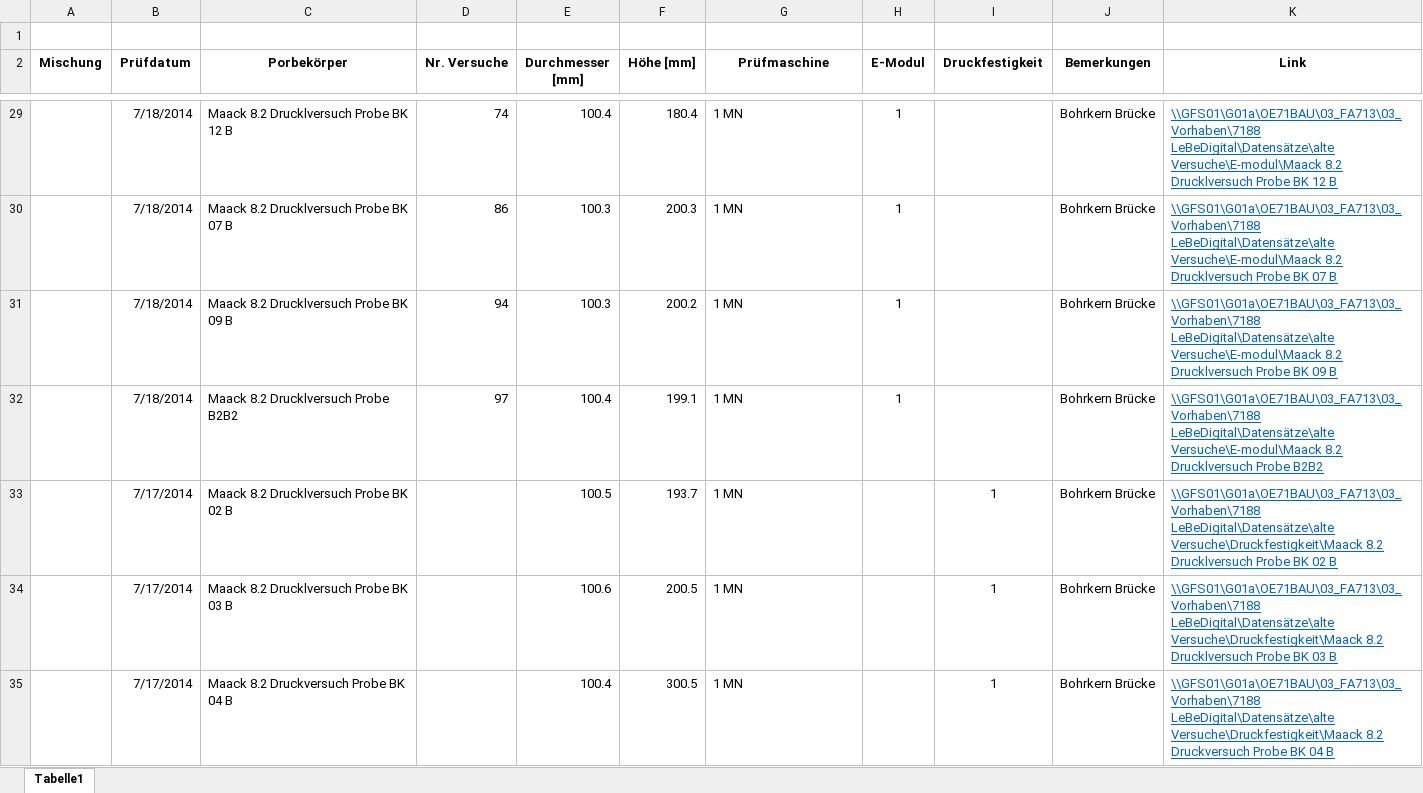
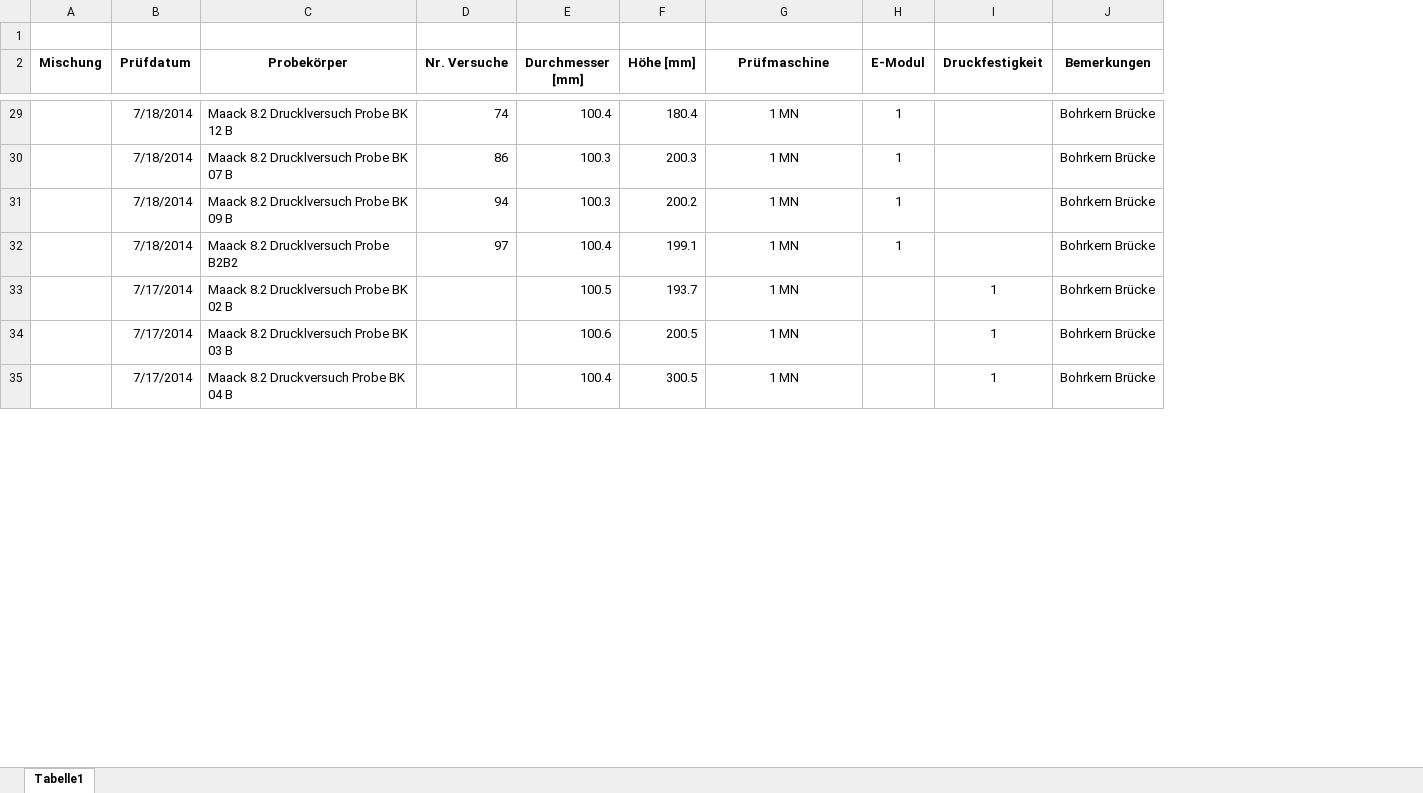
Before and after one commit to BAMresearch/LebeDigital, an Excel workbook: Datasets/Versuche/Versuche.xlsx, sheet Tabelle1, drawn as a sheet; only a part is shown, gaps mark what is left out; values as stored, in another font and other column widths than the file's, no borders; the diff covers the shown part only; the diff names each change by its address in the sheet, - before the commit and + after, or states it on an @@ line.

```diff
--- a/Datasets/Versuche/Versuche.xlsx (sheet Tabelle1)
+++ b/Datasets/Versuche/Versuche.xlsx (sheet Tabelle1)
-column K (Link), rows 29-35: \\GFS01\G01a\OE71BAU\03_FA713\03_Vorhaben\7188 LeBeDigital\Datensätze\alte Versuche\E-modul\Maack 8.2 Drucklversuch Probe BK 12 B | \\GFS01\G01a\OE71BAU\03_FA713\03_Vorhaben\7188 LeBeDigital\Datensätze\alte Versuche\E-modul\Maack 8.2 Drucklversuch Probe BK 07 B | \\GFS01\G01a\OE71BAU\03_FA713\03_Vorhaben\7188 LeBeDigital\Datensätze\alte Versuche\E-modul\Maack 8.2 Drucklversuch Probe BK 09 B | \\GFS01\G01a\OE71BAU\03_FA713\03_Vorhaben\7188 LeBeDigital\Datensätze\alte Versuche\E-modul\Maack 8.2 Drucklversuch Probe B2B2 | \\GFS01\G01a\OE71BAU\03_FA713\03_Vorhaben\7188 LeBeDigital\Datensätze\alte Versuche\Druckfestigkeit\Maack 8.2 Drucklversuch Probe BK 02 B | \\GFS01\G01a\OE71BAU\03_FA713\03_Vorhaben\7188 LeBeDigital\Datensätze\alte Versuche\Druckfestigkeit\Maack 8.2 Drucklversuch Probe BK 03 B | \\GFS01\G01a\OE71BAU\03_FA713\03_Vorhaben\7188 LeBeDigital\Datensätze\alte Versuche\Druckfestigkeit\Maack 8.2 Druckversuch Probe BK 04 B
-C2: Porbekörper
+C2: Probekörper
-G29:G35 alignment: left
+G29:G35 alignment: center
```
Also changed, not shown: 33 edited cells and cell formats elsewhere in this sheet, 42 other files.
